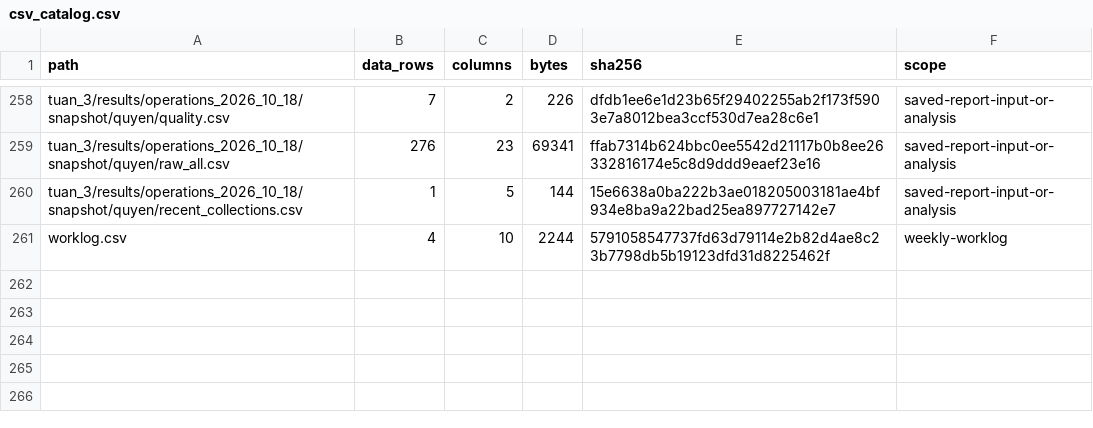
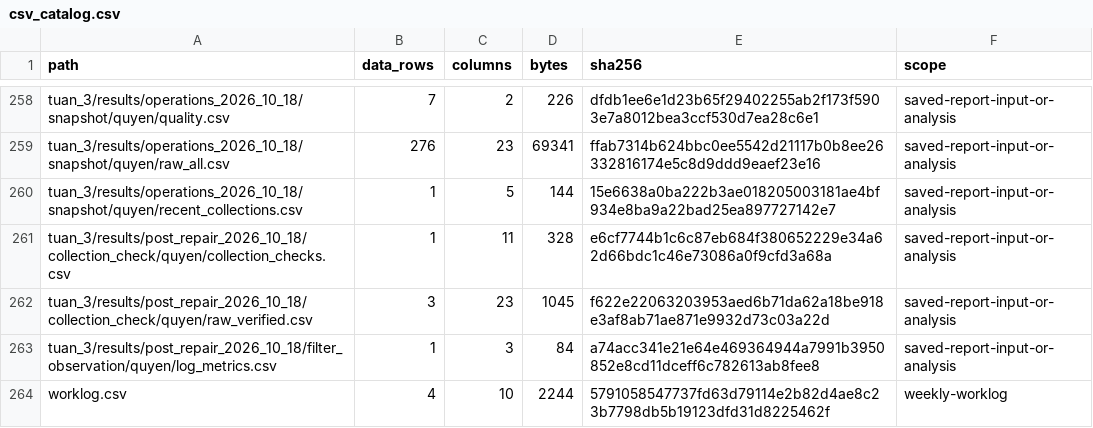
Before and after one commit to JasonTM17/WeatherAWS_FinalTerm, a CSV file: docs/csv_catalog.csv, drawn as a sheet; only a part is shown, gaps mark what is left out.

Commit message:
feat(week3): verify post-repair scheduled collection and log metrics

```diff
--- a/docs/csv_catalog.csv
+++ b/docs/csv_catalog.csv
@@ -260,2 +260,5 @@
 "tuan_3/results/operations_2026_10_18/snapshot/quyen/recent_collections.csv","1","5","144","15e6638a0ba222b3ae018205003181ae4bf934e8ba9a22bad25ea897727142e7","saved-report-input-or-analysis"
+"tuan_3/results/post_repair_2026_10_18/collection_check/quyen/collection_checks.csv","1","11","328","e6cf7744b1c6c87eb684f380652229e34a62d66bdc1c46e73086a0f9cfd3a68a","saved-report-input-or-analysis"
+"tuan_3/results/post_repair_2026_10_18/collection_check/quyen/raw_verified.csv","3","23","1045","f622e22063203953aed6b71da62a18be918e3af8ab71ae871e9932d73c03a22d","saved-report-input-or-analysis"
+"tuan_3/results/post_repair_2026_10_18/filter_observation/quyen/log_metrics.csv","1","3","84","a74acc341e21e64e469364944a7991b3950852e8cd11dceff6c782613ab8fee8","saved-report-input-or-analysis"
 "worklog.csv","4","10","2244","5791058547737fd63d79114e2b82d4ae8c23b7798db5b19123dfd31d8225462f","weekly-worklog"
```
Also changed, not shown: 17 other files.
